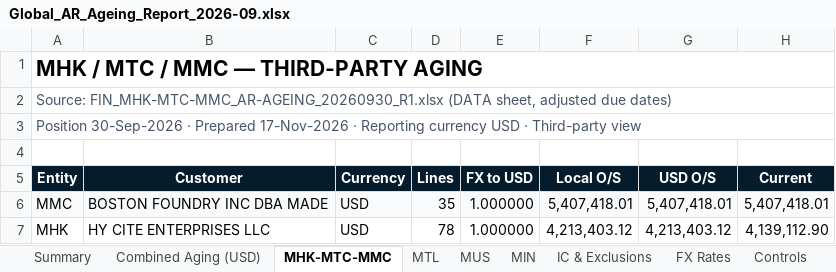
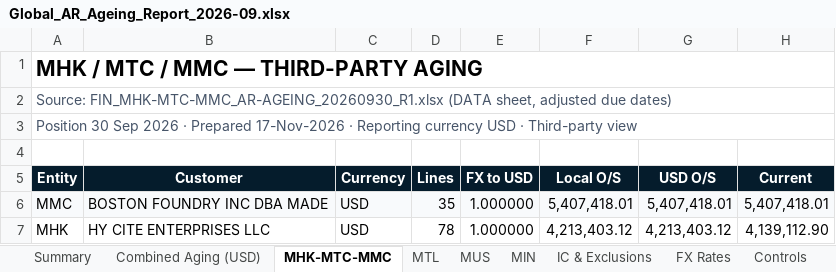
Before and after one commit to anthonymankaho/Global_AR_Report, an Excel workbook: Global_AR_Ageing_Report_2026-09.xlsx, sheet MHK-MTC-MMC, drawn as a sheet; only a part is shown; values as stored, in another font and other column widths than the file's, no borders; the diff names each change by its address in the sheet, - before the commit and + after, or states it on an @@ line.

```diff
--- a/Global_AR_Ageing_Report_2026-09.xlsx (sheet MHK-MTC-MMC)
+++ b/Global_AR_Ageing_Report_2026-09.xlsx (sheet MHK-MTC-MMC)
-A3 (Entity): Position 30-Sep-2026 · Prepared…
+A3 (Entity): Position 30 Sep 2026 · Prepared…
```
Also changed, not shown: sheet Summary, sheet Controls, sheet FX Rates, sheet MTL, sheet MUS, sheet MIN, 2 more sheets, 2 other files.
